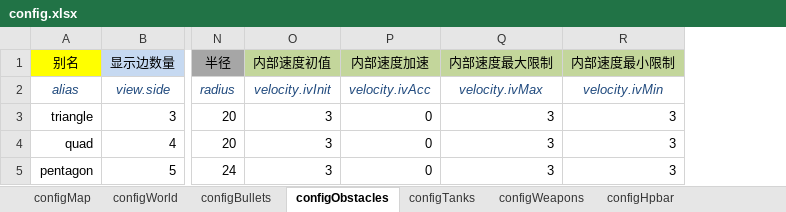
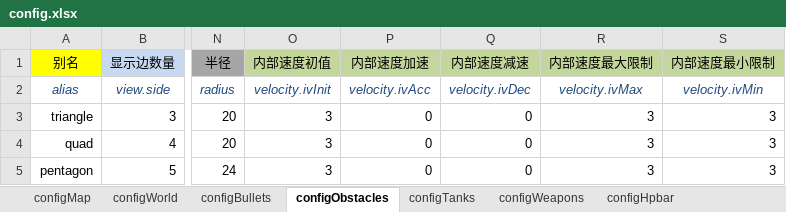
Before and after one commit to gaccob/diep.io-clone, an Excel workbook: cfg/config.xlsx, sheet configObstacles, drawn as a sheet; only a part is shown, gaps mark what is left out; values as stored, in another font and other column widths than the file's, no borders; the diff names each change by its address in the sheet, - before the commit and + after, or states it on an @@ line.

```diff
--- a/cfg/config.xlsx (sheet configObstacles)
+++ b/cfg/config.xlsx (sheet configObstacles)
+column Q (内部速度减速), rows 2-5: velocity.ivDec | 0 | 0 | 0
```
Also changed, not shown: sheet configBullets, sheet configTanks, 18 other files.
